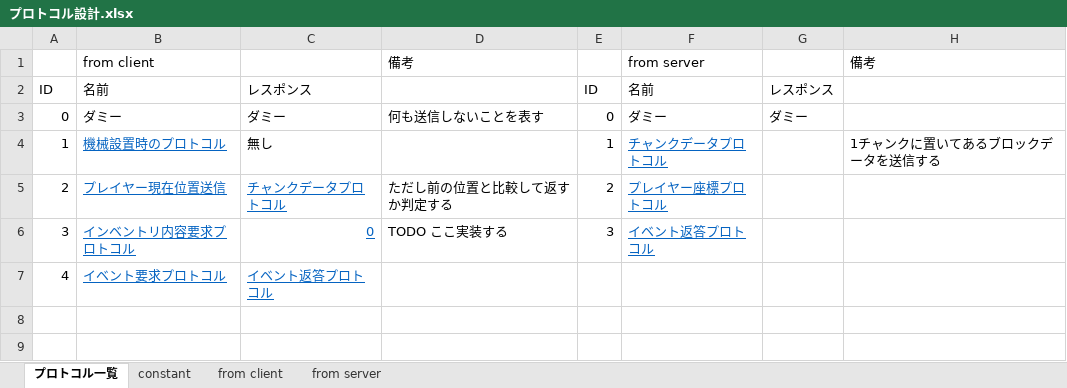
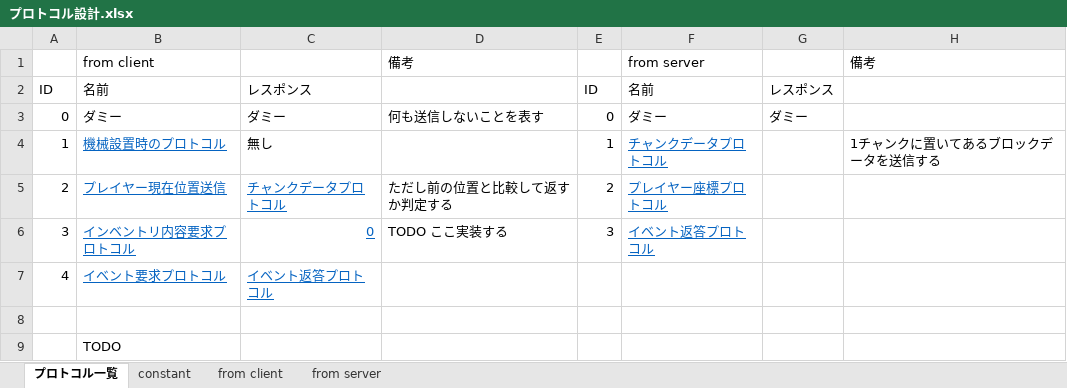
Before and after one commit to moorestech/moorestech, an Excel workbook: Server/Protocol/プロトコル設計.xlsx, sheet プロトコル一覧, drawn as a sheet; values as stored, in another font and other column widths than the file's, no borders; the diff names each change by its address in the sheet, - before the commit and + after, or states it on an @@ line.

```diff
--- a/Server/Protocol/プロトコル設計.xlsx (sheet プロトコル一覧)
+++ b/Server/Protocol/プロトコル設計.xlsx (sheet プロトコル一覧)
+row 8: (empty)
+row 9:  | TODO
```
Also changed, not shown: sheet constant.
